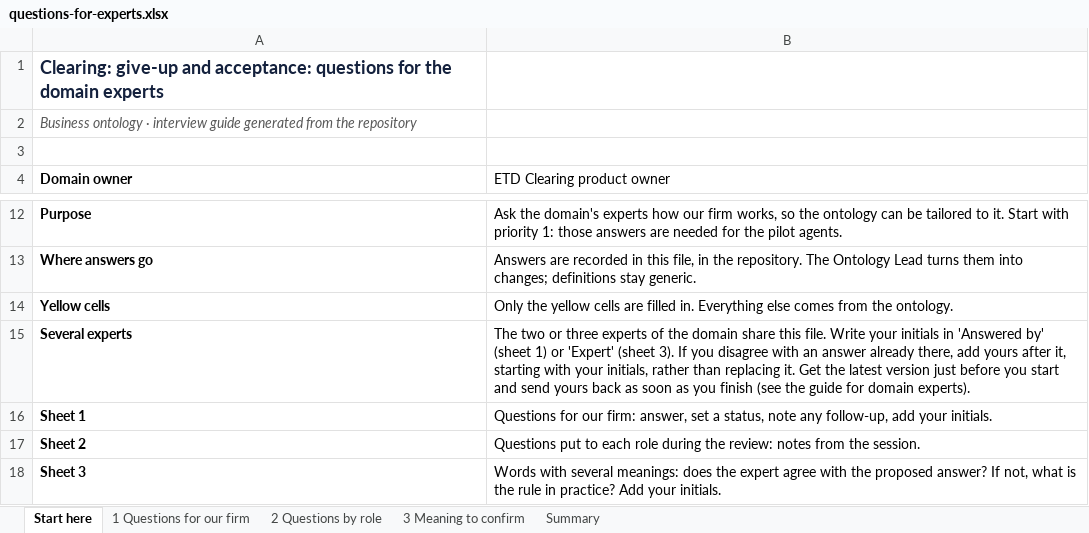
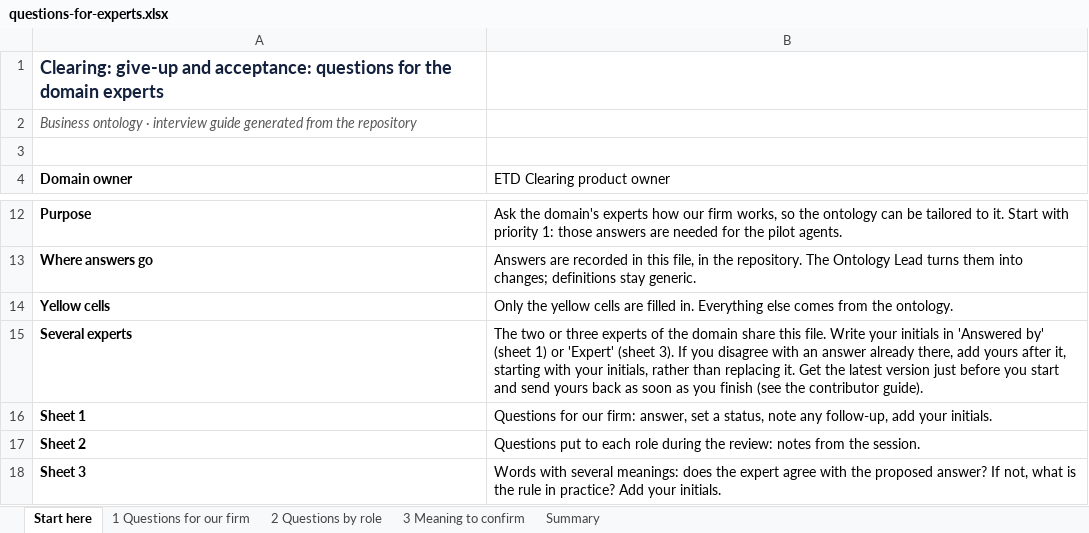
Before and after one commit to GaelFrance/ontologie, an Excel workbook: domains/clearing-give-up-and-acceptance/questions-for-experts.xlsx, sheet Start here, drawn as a sheet; only a part is shown, gaps mark what is left out; values as stored, in another font and other column widths than the file's, no borders; the diff names each change by its address in the sheet, - before the commit and + after, or states it on an @@ line.

```diff
--- a/domains/clearing-give-up-and-acceptance/questions-for-experts.xlsx (sheet Start here)
+++ b/domains/clearing-give-up-and-acceptance/questions-for-experts.xlsx (sheet Start here)
-B15 (ETD Clearing product owner): …(see the guide for domain experts).
+B15 (ETD Clearing product owner): …(see the contributor guide).
```
Also changed, not shown: domains/clearing-services-and-accounts/questions-for-experts.xlsx, domains/execution/questions-for-experts.xlsx, 24 other files.
